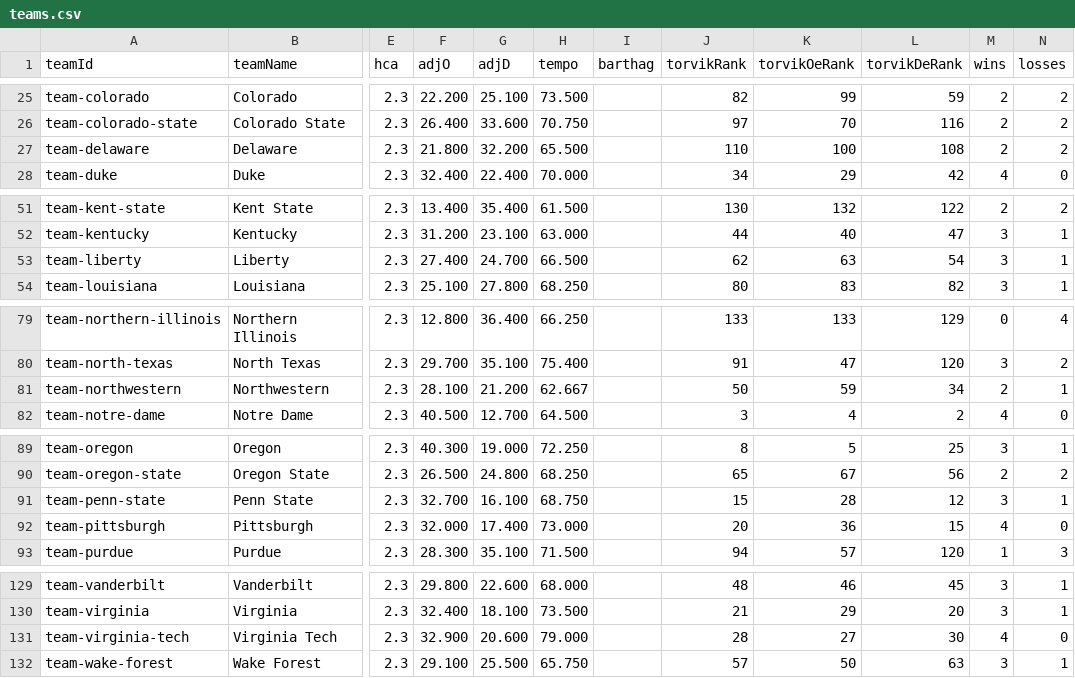
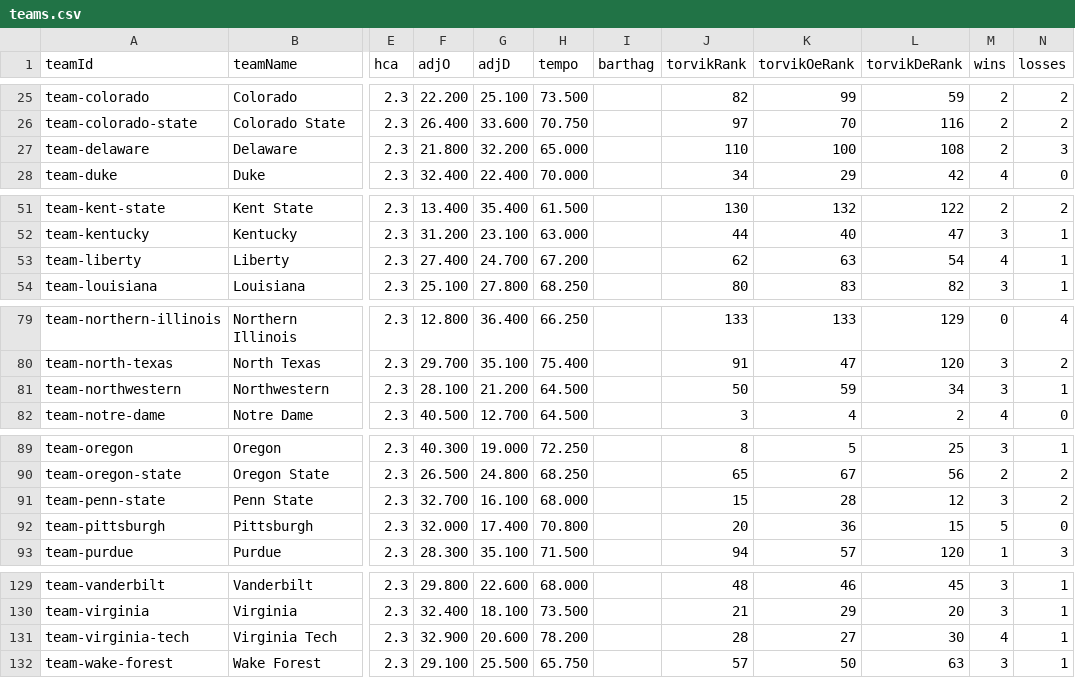
Before and after one commit to rherb94/ncaa-hoops-model, a CSV file: src/data/cfb/teams.csv, drawn as a sheet; only a part is shown, gaps mark what is left out; the diff names each change by its address in the sheet, - before the commit and + after, or states it on an @@ line.

```diff
--- a/src/data/cfb/teams.csv
+++ b/src/data/cfb/teams.csv
-H27 (tempo): 65.500
+H27 (tempo): 65.000
-N27 (losses): 2
+N27 (losses): 3
-H53 (tempo): 66.500
+H53 (tempo): 67.200
-M53 (wins): 3
+M53 (wins): 4
-H81 (tempo): 62.667
+H81 (tempo): 64.500
-M81 (wins): 2
+M81 (wins): 3
-H91 (tempo): 68.750
+H91 (tempo): 68.000
-N91 (losses): 1
+N91 (losses): 2
-H92 (tempo): 73.000
+H92 (tempo): 70.800
-M92 (wins): 4
+M92 (wins): 5
-H131 (tempo): 79.000
+H131 (tempo): 78.200
-N131 (losses): 0
+N131 (losses): 1
```
Also changed, not shown: 1 other file.
